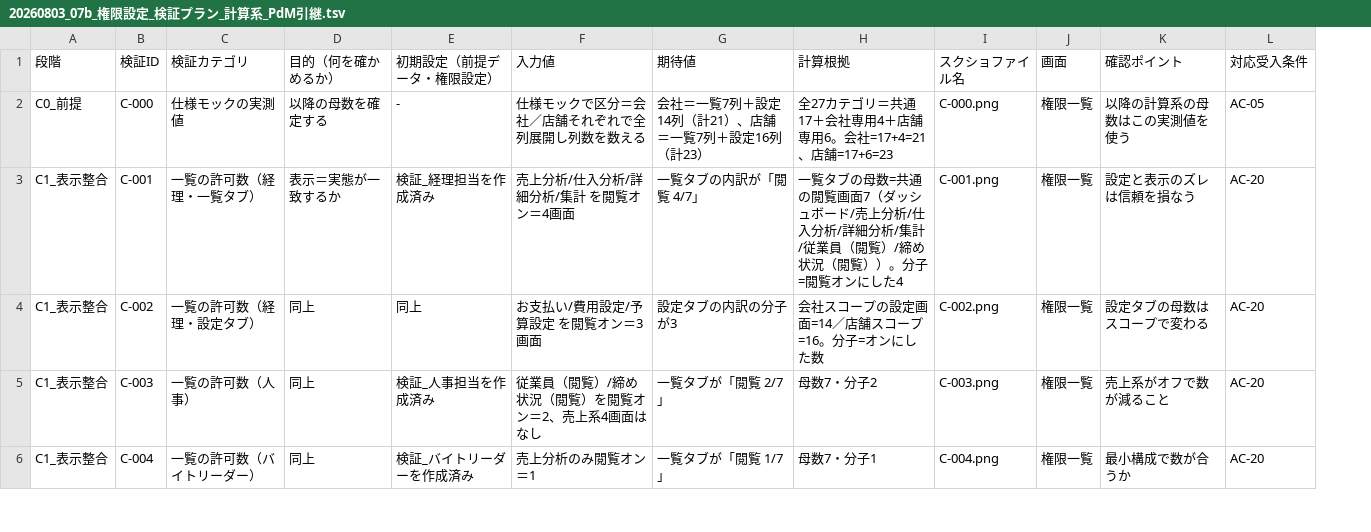
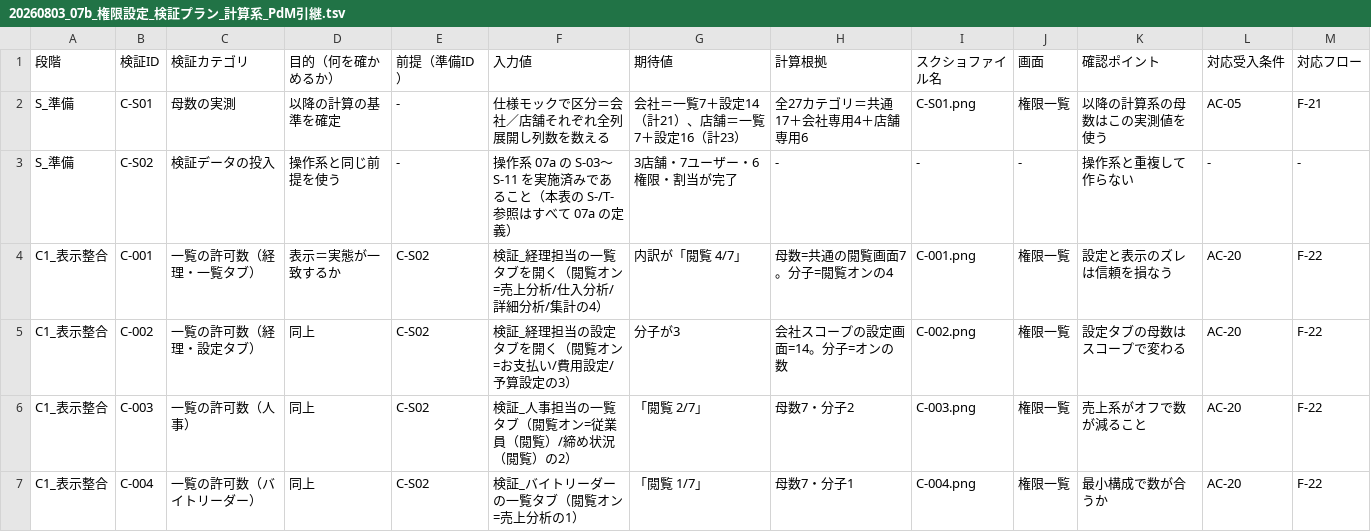
Before and after one commit to suguru789987/rakmy-permission-mock, a TSV file: 20260803_07b_権限設定_検証プラン_計算系_PdM引継.tsv, drawn as a sheet; only a part is shown; removed rows and columns are numbered as before the commit, all else as after; rows hold the shown columns only; the diff covers the shown part only; the diff names each change by its address in the sheet, - before the commit and + after, or states it on an @@ line.

```diff
--- a/20260803_07b_権限設定_検証プラン_計算系_PdM引継.tsv
+++ b/20260803_07b_権限設定_検証プラン_計算系_PdM引継.tsv
-column E (初期設定（前提データ・権限設定）), rows 2-6: - | 検証_経理担当を作成済み | 同上 | 検証_人事担当を作成済み | 検証_バイトリーダーを作成済み
+column E (前提（準備ID）), row 2: -; rows 4-7: all C-S02
+column M (対応フロー), row 2: F-21; rows 4-7: all F-22
-A2 (段階): C0_前提
+A2 (段階): S_準備
-B2 (検証ID): C-000
+B2 (検証ID): C-S01
-C2 (検証カテゴリ): 仕様モックの実測値
+C2 (検証カテゴリ): 母数の実測
-D2 (目的（何を確かめるか）): 以降の母数を確定する
+D2 (目的（何を確かめるか）): 以降の計算の基準を確定
-F2 (入力値): 仕様モックで区分＝会社／店舗それぞれで全列展開し列数を数える
+F2 (入力値): 仕様モックで区分＝会社／店舗それぞれ全列展開し列数を数える
-G2 (期待値): 会社＝一覧7列＋設定14列（計21）、店舗＝一覧7列＋設定16列（計23）
+G2 (期待値): 会社＝一覧7＋設定14（計21）、店舗＝一覧7＋設定16（計23）
-H2 (計算根拠): 全27カテゴリ＝共通17＋会社専用4＋店舗専用6。会社=17+4=21、店舗=17+6=23
+H2 (計算根拠): 全27カテゴリ＝共通17＋会社専用4＋店舗専用6
-I2 (スクショファイル名): C-000.png
+I2 (スクショファイル名): C-S01.png
+row 3: S_準備 | C-S02 | 検証データの投入 | 操作系と同じ前提を使う | - | 操作系 07a の S-03〜S-11 を実施済みであること（本表の S-/T- 参照はすべて 07a の定義） | 3店舗・7ユーザー・6権限・割当が完了 | - | - | - | 操作系と重複して作らない | - | -
-F4 (入力値): 売上分析/仕入分析/詳細分析/集計 を閲覧オン＝4画面
+F4 (入力値): 検証_経理担当の一覧タブを開く（閲覧オン=売上分析/仕入分析/詳細分析/集計の4）
-G4 (期待値): 一覧タブの内訳が「閲覧 4/7」
+G4 (期待値): 内訳が「閲覧 4/7」
-H4 (計算根拠): 一覧タブの母数=共通の閲覧画面7（ダッシュボード/売上分析/仕入分析/詳細分析/集計/従業員（閲覧）/締め状況（閲覧））。分子=閲覧オンにした4
+H4 (計算根拠): 母数=共通の閲覧画面7。分子=閲覧オンの4
-F5 (入力値): お支払い/費用設定/予算設定 を閲覧オン＝3画面
+F5 (入力値): 検証_経理担当の設定タブを開く（閲覧オン=お支払い/費用設定/予算設定の3）
-G5 (期待値): 設定タブの内訳の分子が3
+G5 (期待値): 分子が3
-H5 (計算根拠): 会社スコープの設定画面=14／店舗スコープ=16。分子=オンにした数
+H5 (計算根拠): 会社スコープの設定画面=14。分子=オンの数
-F6 (入力値): 従業員（閲覧）/締め状況（閲覧）を閲覧オン＝2、売上系4画面はなし
+F6 (入力値): 検証_人事担当の一覧タブ（閲覧オン=従業員（閲覧）/締め状況（閲覧）の2）
-G6 (期待値): 一覧タブが「閲覧 2/7」
+G6 (期待値): 「閲覧 2/7」
-F7 (入力値): 売上分析のみ閲覧オン＝1
+F7 (入力値): 検証_バイトリーダーの一覧タブ（閲覧オン=売上分析の1）
-G7 (期待値): 一覧タブが「閲覧 1/7」
+G7 (期待値): 「閲覧 1/7」
```
Also changed, not shown: 2 added rows and 16 edited cells elsewhere in this file, 20260803_06_権限設定_受入条件表_PdM引継.tsv, 20260803_09_権限設定_ケース別遷移フロー.tsv, 3 other files.
